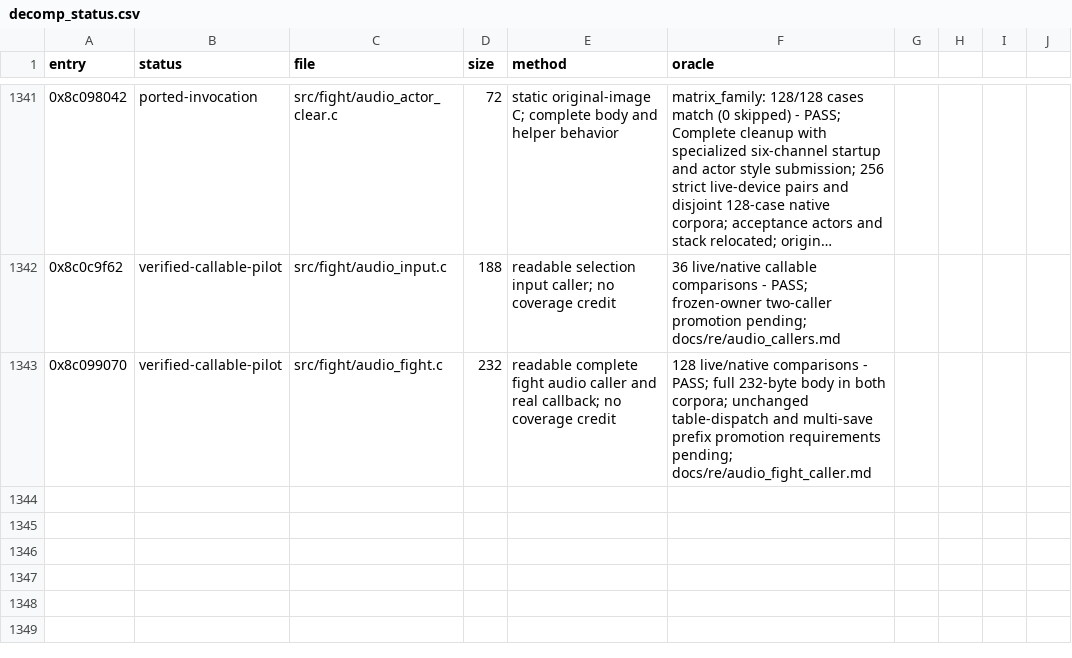
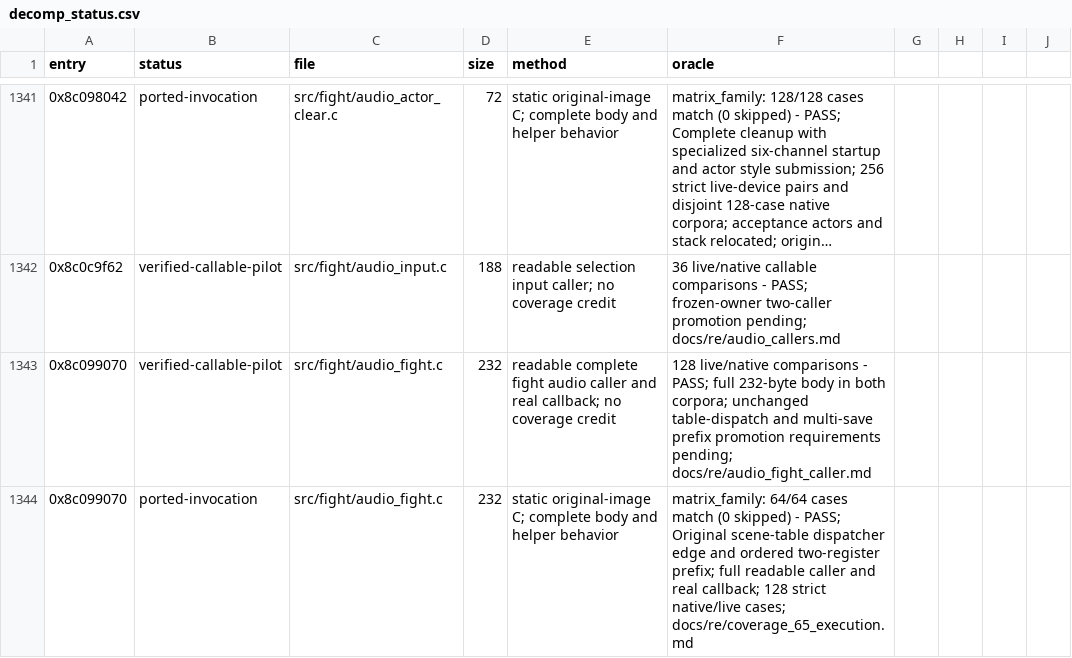
Before and after one commit to celsowm/vf3-decomp, a CSV file: docs/decomp_status.csv, drawn as a sheet; only a part is shown, gaps mark what is left out; long unchanged cells end in …; the diff names each change by its address in the sheet, - before the commit and + after, or states it on an @@ line.

Commit message:
Qualify fight audio caller through original table dispatch and ordered saves

```diff
--- a/docs/decomp_status.csv
+++ b/docs/decomp_status.csv
+row 1344: 0x8c099070 | ported-invocation | src/fight/audio_fight.c | 232 | static original-image C; complete body and helper behavior | matrix_family: 64/64 cases match (0 skipped) - PASS; Original scene-table dispatcher edge and ordered two-register prefix; full readable caller and real callback; 128 strict native/live cases; docs/re/coverage_65_execution.md
```
Also changed, not shown: 10 other files.
